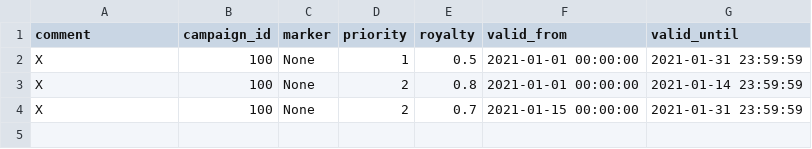
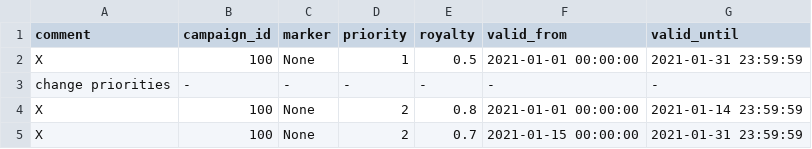
Before and after one commit to sau00/royalties-demo, a CSV file: examples/campaign_rules_priority_success.csv, drawn as a sheet; the diff names each change by its address in the sheet, - before the commit and + after, or states it on an @@ line.

Commit message:
Update campaign_rules_priority_success.csv

```diff
--- a/examples/campaign_rules_priority_success.csv
+++ b/examples/campaign_rules_priority_success.csv
+row 3: change priorities | - | - | - | - | - | -
```
